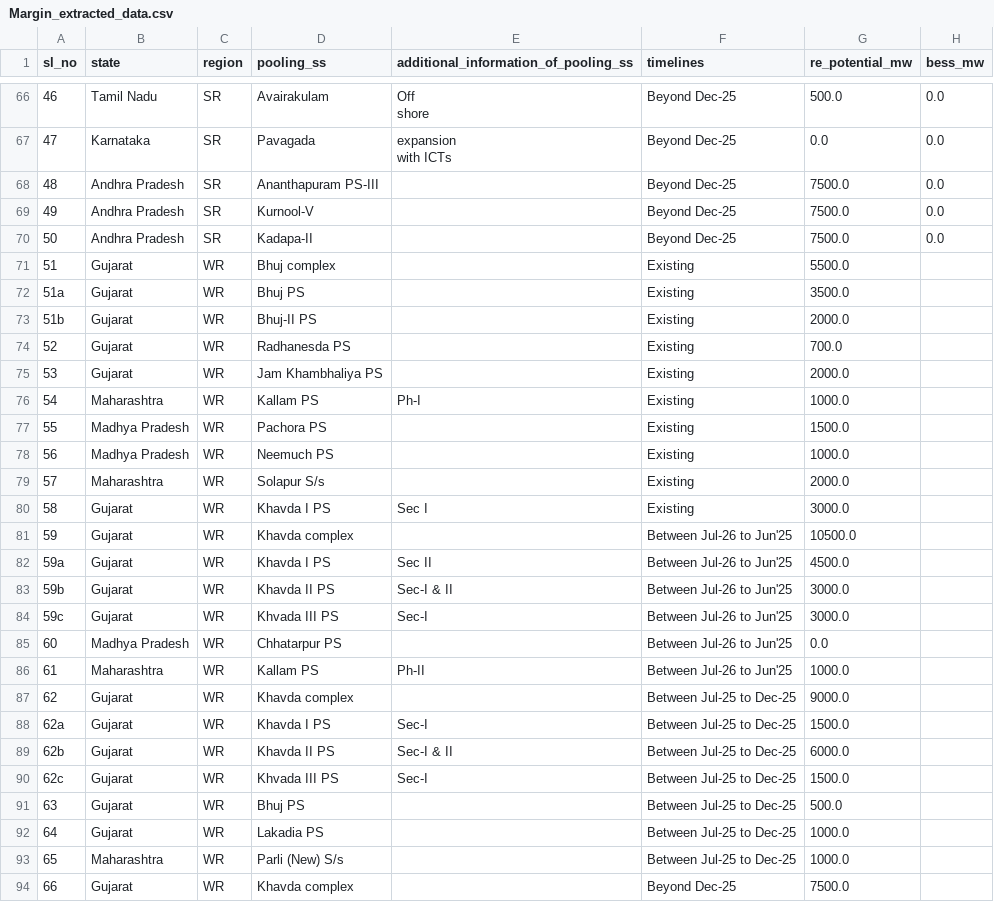
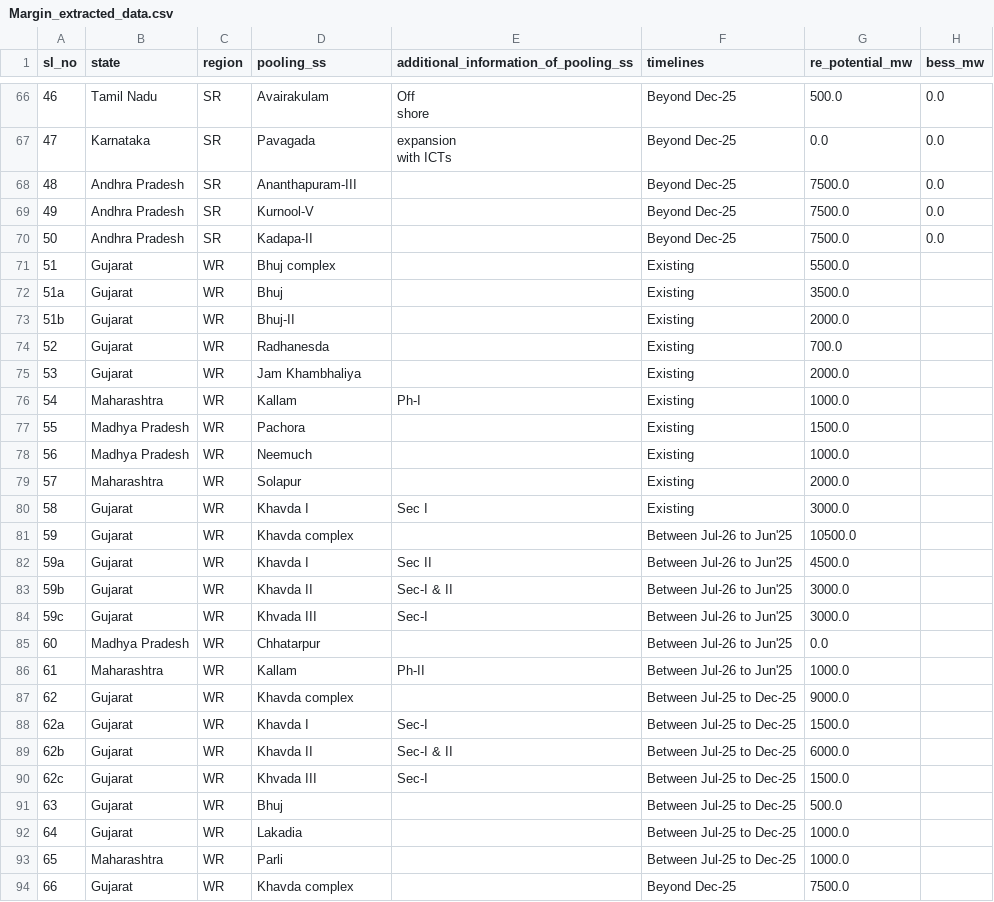
Before and after one commit to AakashNeeliBotz/CTU-PDF-EXTRACTOR, a CSV file: extraction_output/Margin_extracted_data.csv, drawn as a sheet; only a part is shown, gaps mark what is left out; the diff covers the shown part only; the diff names each change by its address in the sheet, - before the commit and + after, or states it on an @@ line.

```diff
--- a/extraction_output/Margin_extracted_data.csv
+++ b/extraction_output/Margin_extracted_data.csv
-D68 (pooling_ss): Ananthapuram PS-III
+D68 (pooling_ss): Ananthapuram-III
-D72 (pooling_ss): Bhuj PS
+D72 (pooling_ss): Bhuj
-D73 (pooling_ss): Bhuj-II PS
+D73 (pooling_ss): Bhuj-II
-D74 (pooling_ss): Radhanesda PS
+D74 (pooling_ss): Radhanesda
-D75 (pooling_ss): Jam Khambhaliya PS
+D75 (pooling_ss): Jam Khambhaliya
-D76 (pooling_ss): Kallam PS
+D76 (pooling_ss): Kallam
-D77 (pooling_ss): Pachora PS
+D77 (pooling_ss): Pachora
-D78 (pooling_ss): Neemuch PS
+D78 (pooling_ss): Neemuch
-D79 (pooling_ss): Solapur S/s
+D79 (pooling_ss): Solapur
-D80 (pooling_ss): Khavda I PS
+D80 (pooling_ss): Khavda I
-D82 (pooling_ss): Khavda I PS
+D82 (pooling_ss): Khavda I
-D83 (pooling_ss): Khavda II PS
+D83 (pooling_ss): Khavda II
-D84 (pooling_ss): Khvada III PS
+D84 (pooling_ss): Khvada III
-D85 (pooling_ss): Chhatarpur PS
+D85 (pooling_ss): Chhatarpur
-D86 (pooling_ss): Kallam PS
+D86 (pooling_ss): Kallam
-D88 (pooling_ss): Khavda I PS
+D88 (pooling_ss): Khavda I
-D89 (pooling_ss): Khavda II PS
+D89 (pooling_ss): Khavda II
-D90 (pooling_ss): Khvada III PS
+D90 (pooling_ss): Khvada III
-D91 (pooling_ss): Bhuj PS
+D91 (pooling_ss): Bhuj
-D92 (pooling_ss): Lakadia PS
+D92 (pooling_ss): Lakadia
-D93 (pooling_ss): Parli (New) S/s
+D93 (pooling_ss): Parli
```
Also changed, not shown: 36 edited cells elsewhere in this file, extraction_output/Data_to_be_captured_extracted_data.csv, extraction_output/Non_RE_proposed_RE_Integration_extracted_data.csv, 51 other files.
